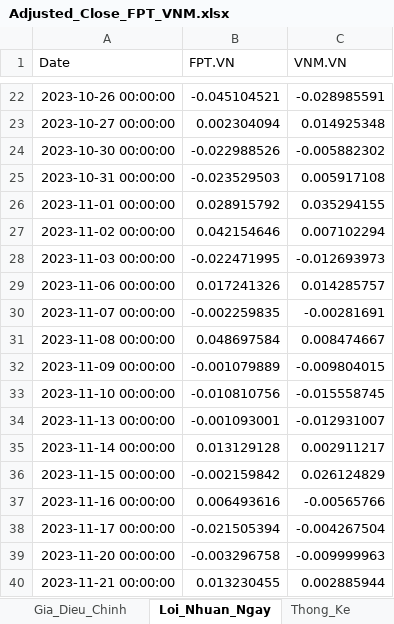
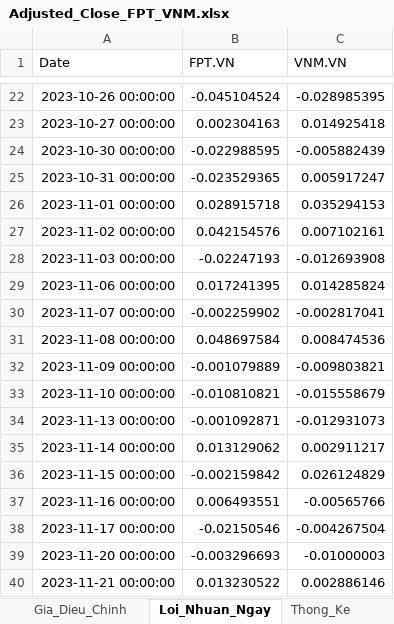
Before and after one commit to npxgiap/Portfolio-management, an Excel workbook: Adjusted_Close_FPT_VNM.xlsx, sheet Loi_Nhuan_Ngay, drawn as a sheet; only a part is shown, gaps mark what is left out; values as stored, in another font and other column widths than the file's, no borders; the diff covers the shown part only; the diff names each change by its address in the sheet, - before the commit and + after, or states it on an @@ line.

```diff
--- a/Adjusted_Close_FPT_VNM.xlsx (sheet Loi_Nhuan_Ngay)
+++ b/Adjusted_Close_FPT_VNM.xlsx (sheet Loi_Nhuan_Ngay)
-B22 (FPT.VN): -0.045104521
+B22 (FPT.VN): -0.045104524
-C22 (VNM.VN): -0.028985591
+C22 (VNM.VN): -0.028985395
-B23 (FPT.VN): 0.002304094
+B23 (FPT.VN): 0.002304163
-C23 (VNM.VN): 0.014925348
+C23 (VNM.VN): 0.014925418
-B24 (FPT.VN): -0.022988526
+B24 (FPT.VN): -0.022988595
-C24 (VNM.VN): -0.005882302
+C24 (VNM.VN): -0.005882439
-B25 (FPT.VN): -0.023529503
+B25 (FPT.VN): -0.023529365
-C25 (VNM.VN): 0.005917108
+C25 (VNM.VN): 0.005917247
-B26 (FPT.VN): 0.028915792
+B26 (FPT.VN): 0.028915718
-C26 (VNM.VN): 0.035294155
+C26 (VNM.VN): 0.035294153
-B27 (FPT.VN): 0.042154646
+B27 (FPT.VN): 0.042154576
-C27 (VNM.VN): 0.007102294
+C27 (VNM.VN): 0.007102161
-B28 (FPT.VN): -0.022471995
+B28 (FPT.VN): -0.02247193
-C28 (VNM.VN): -0.012693973
+C28 (VNM.VN): -0.012693908
-B29 (FPT.VN): 0.017241326
+B29 (FPT.VN): 0.017241395
-C29 (VNM.VN): 0.014285757
+C29 (VNM.VN): 0.014285824
-B30 (FPT.VN): -0.002259835
+B30 (FPT.VN): -0.002259902
-C30 (VNM.VN): -0.00281691
+C30 (VNM.VN): -0.002817041
-C31 (VNM.VN): 0.008474667
+C31 (VNM.VN): 0.008474536
-C32 (VNM.VN): -0.009804015
+C32 (VNM.VN): -0.009803821
-B33 (FPT.VN): -0.010810756
+B33 (FPT.VN): -0.010810821
-C33 (VNM.VN): -0.015558745
+C33 (VNM.VN): -0.015558679
-B34 (FPT.VN): -0.001093001
+B34 (FPT.VN): -0.001092871
-C34 (VNM.VN): -0.012931007
+C34 (VNM.VN): -0.012931073
-B35 (FPT.VN): 0.013129128
+B35 (FPT.VN): 0.013129062
-B37 (FPT.VN): 0.006493616
+B37 (FPT.VN): 0.006493551
-B38 (FPT.VN): -0.021505394
+B38 (FPT.VN): -0.02150546
-B39 (FPT.VN): -0.003296758
+B39 (FPT.VN): -0.003296693
-C39 (VNM.VN): -0.009999963
+C39 (VNM.VN): -0.01000003
-B40 (FPT.VN): 0.013230455
+B40 (FPT.VN): 0.013230522
-C40 (VNM.VN): 0.002885944
+C40 (VNM.VN): 0.002886146
```
Also changed, not shown: 500 edited cells elsewhere in this sheet, sheet Gia_Dieu_Chinh, sheet Thong_Ke, 7 other files.
